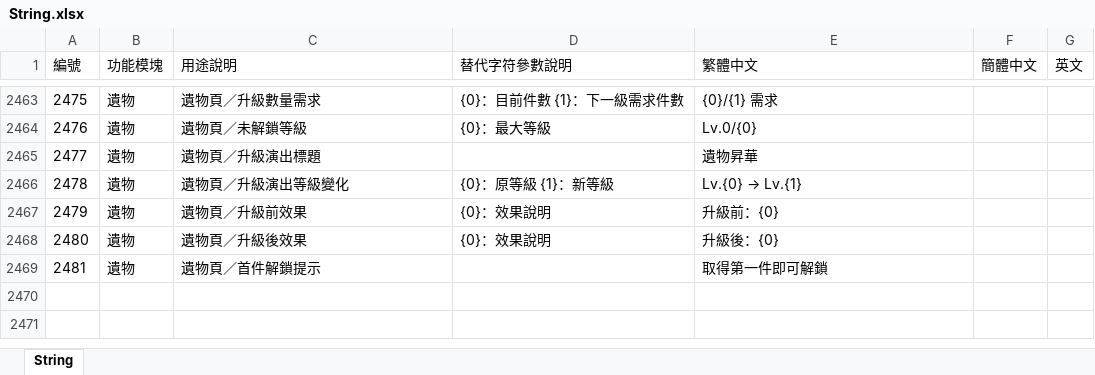
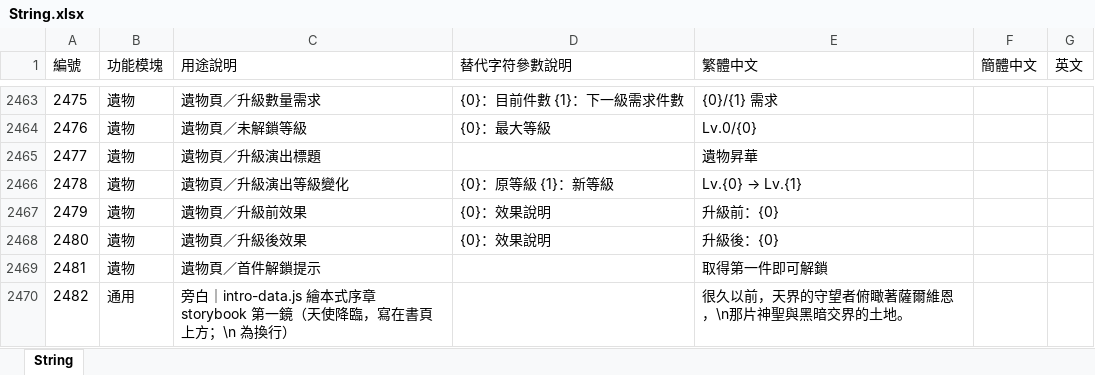
Before and after one commit to myKOF/Idle-RPG, an Excel workbook: config/Excel/String.xlsx, sheet String, drawn as a sheet; only a part is shown, gaps mark what is left out; values as stored, in another font and other column widths than the file's, no borders; the diff names each change by its address in the sheet, - before the commit and + after, or states it on an @@ line.

```diff
--- a/config/Excel/String.xlsx (sheet String)
+++ b/config/Excel/String.xlsx (sheet String)
+row 2470: 2482 | 通用 | 旁白｜intro-data.js 繪本式序章 storybook 第一鏡（天使降臨，寫在書頁上方；\n 為換行） |  | 很久以前，天界的守望者俯瞰著薩爾維恩，\n那片神聖與黑暗交界的土地。
```
Also changed, not shown: 27 other files.
